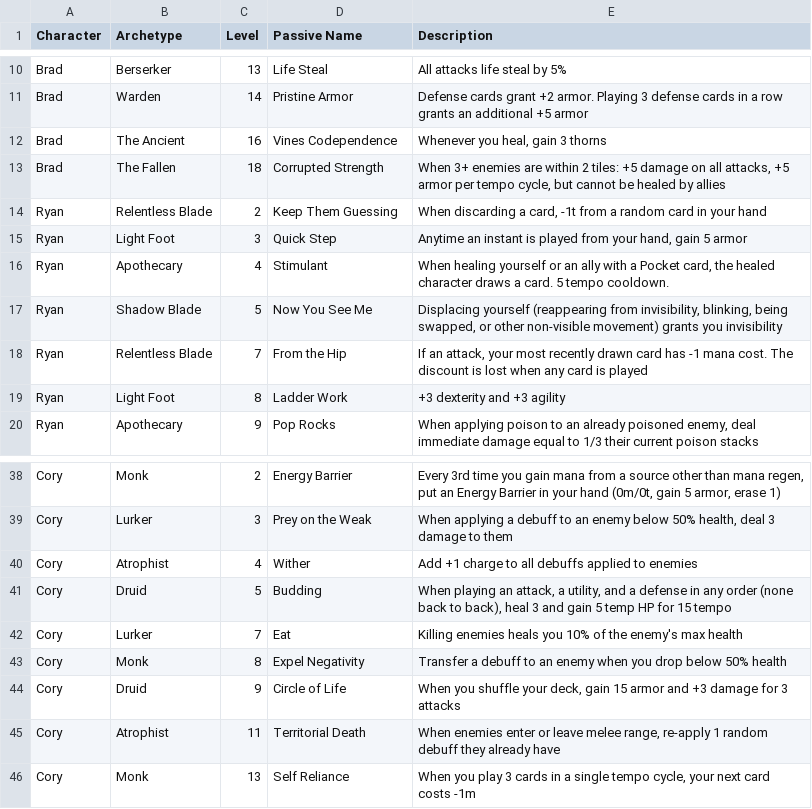
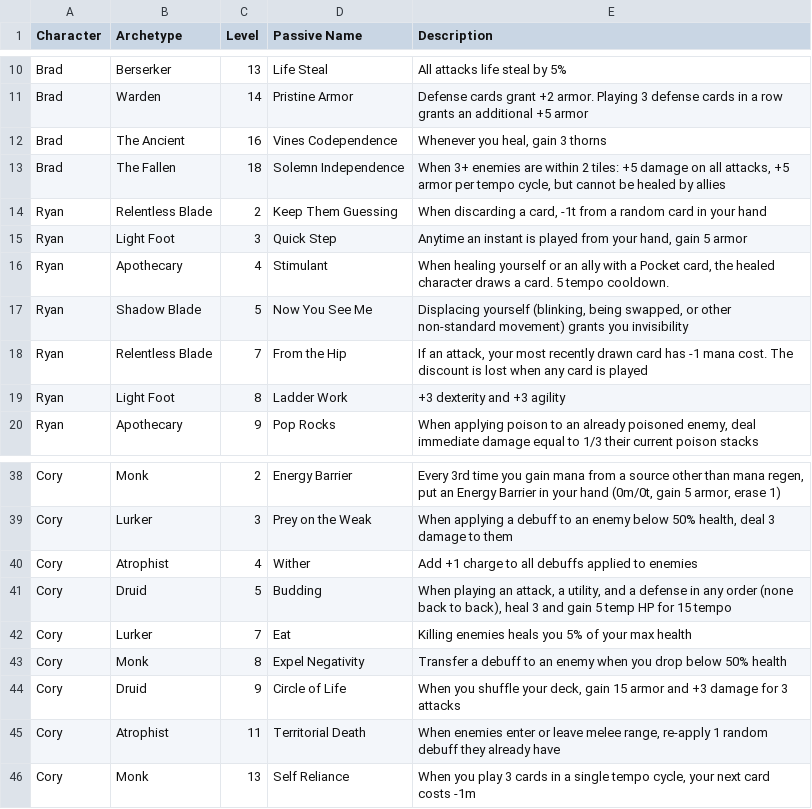
Before and after one commit to Bluechip23/arpg-card-game, a CSV file: docs/character_passives.csv, drawn as a sheet; only a part is shown, gaps mark what is left out.

```diff
--- a/docs/character_passives.csv
+++ b/docs/character_passives.csv
@@ -12,3 +12,3 @@ Brad,Warden,14,Pristine Armor,Defense cards grant +2 armor. Playing 3 defense ca
 Brad,The Ancient,16,Vines Codependence,"Whenever you heal, gain 3 thorns"
-Brad,The Fallen,18,Corrupted Strength,"When 3+ enemies are within 2 tiles: +5 damage on all attacks, +5 armor per tempo cycle, but cannot be healed by allies"
+Brad,The Fallen,18,Solemn Independence,"When 3+ enemies are within 2 tiles: +5 damage on all attacks, +5 armor per tempo cycle, but cannot be healed by allies"
 Ryan,Relentless Blade,2,Keep Them Guessing,"When discarding a card, -1t from a random card in your hand"
@@ -16,3 +16,3 @@ Ryan,Light Foot,3,Quick Step,"Anytime an instant is played from your hand, gain
 Ryan,Apothecary,4,Stimulant,"When healing yourself or an ally with a Pocket card, the healed character draws a card. 5 tempo cooldown."
-Ryan,Shadow Blade,5,Now You See Me,"Displacing yourself (reappearing from invisibility, blinking, being swapped, or other non-visible movement) grants you invisibility"
+Ryan,Shadow Blade,5,Now You See Me,"Displacing yourself (blinking, being swapped, or other non-standard movement) grants you invisibility"
 Ryan,Relentless Blade,7,From the Hip,"If an attack, your most recently drawn card has -1 mana cost. The discount is lost when any card is played"
@@ -41,3 +41,3 @@ Cory,Atrophist,4,Wither,Add +1 charge to all debuffs applied to enemies
 Cory,Druid,5,Budding,"When playing an attack, a utility, and a defense in any order (none back to back), heal 3 and gain 5 temp HP for 15 tempo"
-Cory,Lurker,7,Eat,Killing enemies heals you 10% of the enemy's max health
+Cory,Lurker,7,Eat,Killing enemies heals you 5% of your max health
 Cory,Monk,8,Expel Negativity,Transfer a debuff to an enemy when you drop below 50% health
```
Also changed, not shown: 1 other file.
